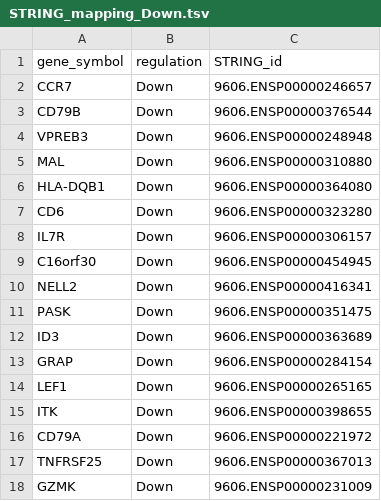
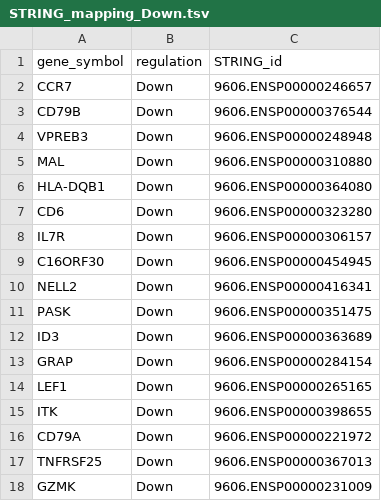
Before and after one commit to Patricio-sketch/AVC_transcriptomics, a TSV file: string_enrichment/STRING_mapping_Down.tsv, drawn as a sheet.

```diff
--- a/string_enrichment/STRING_mapping_Down.tsv
+++ b/string_enrichment/STRING_mapping_Down.tsv
@@ -8,3 +8,3 @@ CD6	Down	9606.ENSP00000323280
 IL7R	Down	9606.ENSP00000306157
-C16orf30	Down	9606.ENSP00000454945
+C16ORF30	Down	9606.ENSP00000454945
 NELL2	Down	9606.ENSP00000416341
```
Also changed, not shown: 11 other files.
